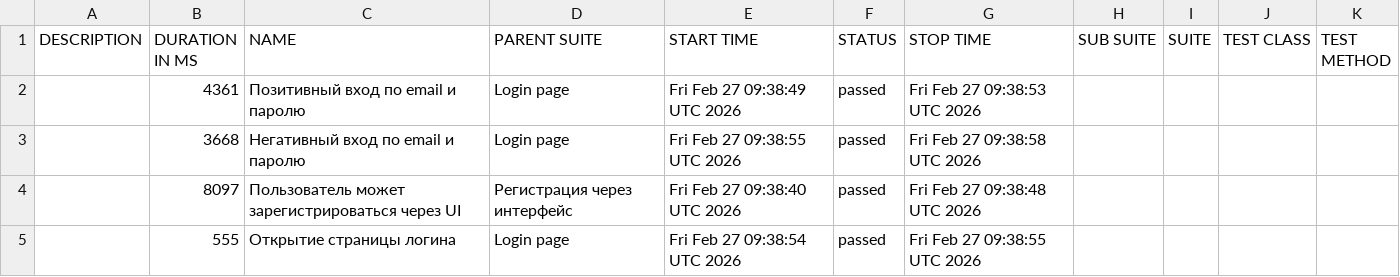
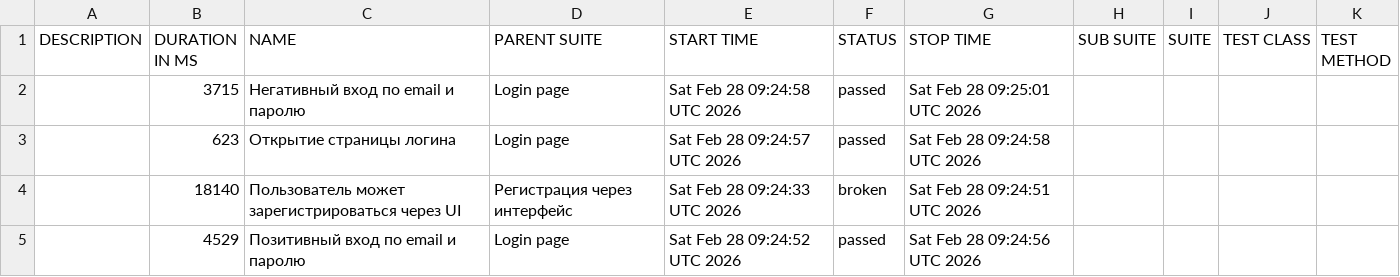
Before and after one commit to borbkin/e2e-codecept, a CSV file: data/suites.csv, drawn as a sheet.

```diff
--- a/data/suites.csv
+++ b/data/suites.csv
@@ -1,5 +1,5 @@
 "DESCRIPTION","DURATION IN MS","NAME","PARENT SUITE","START TIME","STATUS","STOP TIME","SUB SUITE","SUITE","TEST CLASS","TEST METHOD"
-"","4361","Позитивный вход по email и паролю","Login page","Fri Feb 27 09:38:49 UTC 2026","passed","Fri Feb 27 09:38:53 UTC 2026","","","",""
-"","3668","Негативный вход по email и паролю","Login page","Fri Feb 27 09:38:55 UTC 2026","passed","Fri Feb 27 09:38:58 UTC 2026","","","",""
-"","8097","Пользователь может зарегистрироваться через UI","Регистрация через интерфейс","Fri Feb 27 09:38:40 UTC 2026","passed","Fri Feb 27 09:38:48 UTC 2026","","","",""
-"","555","Открытие страницы логина","Login page","Fri Feb 27 09:38:54 UTC 2026","passed","Fri Feb 27 09:38:55 UTC 2026","","","",""
+"","3715","Негативный вход по email и паролю","Login page","Sat Feb 28 09:24:58 UTC 2026","passed","Sat Feb 28 09:25:01 UTC 2026","","","",""
+"","623","Открытие страницы логина","Login page","Sat Feb 28 09:24:57 UTC 2026","passed","Sat Feb 28 09:24:58 UTC 2026","","","",""
+"","18140","Пользователь может зарегистрироваться через UI","Регистрация через интерфейс","Sat Feb 28 09:24:33 UTC 2026","broken","Sat Feb 28 09:24:51 UTC 2026","","","",""
+"","4529","Позитивный вход по email и паролю","Login page","Sat Feb 28 09:24:52 UTC 2026","passed","Sat Feb 28 09:24:56 UTC 2026","","","",""
```
Also changed, not shown: 32 other files.
